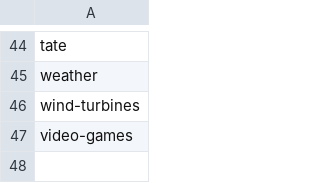
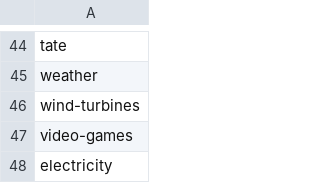
Before and after one commit to corgis-edu/corgis, a CSV file: website/_data/blockpy.csv, drawn as a sheet; only a part is shown, gaps mark what is left out.

Commit message:
Electricity dataset

```diff
--- a/website/_data/blockpy.csv
+++ b/website/_data/blockpy.csv
@@ -47 +47,2 @@ wind-turbines
 video-games
+electricity
```
Also changed, not shown: source/election/election-meta.csv, website/_data/csv.csv, 25 other files.
